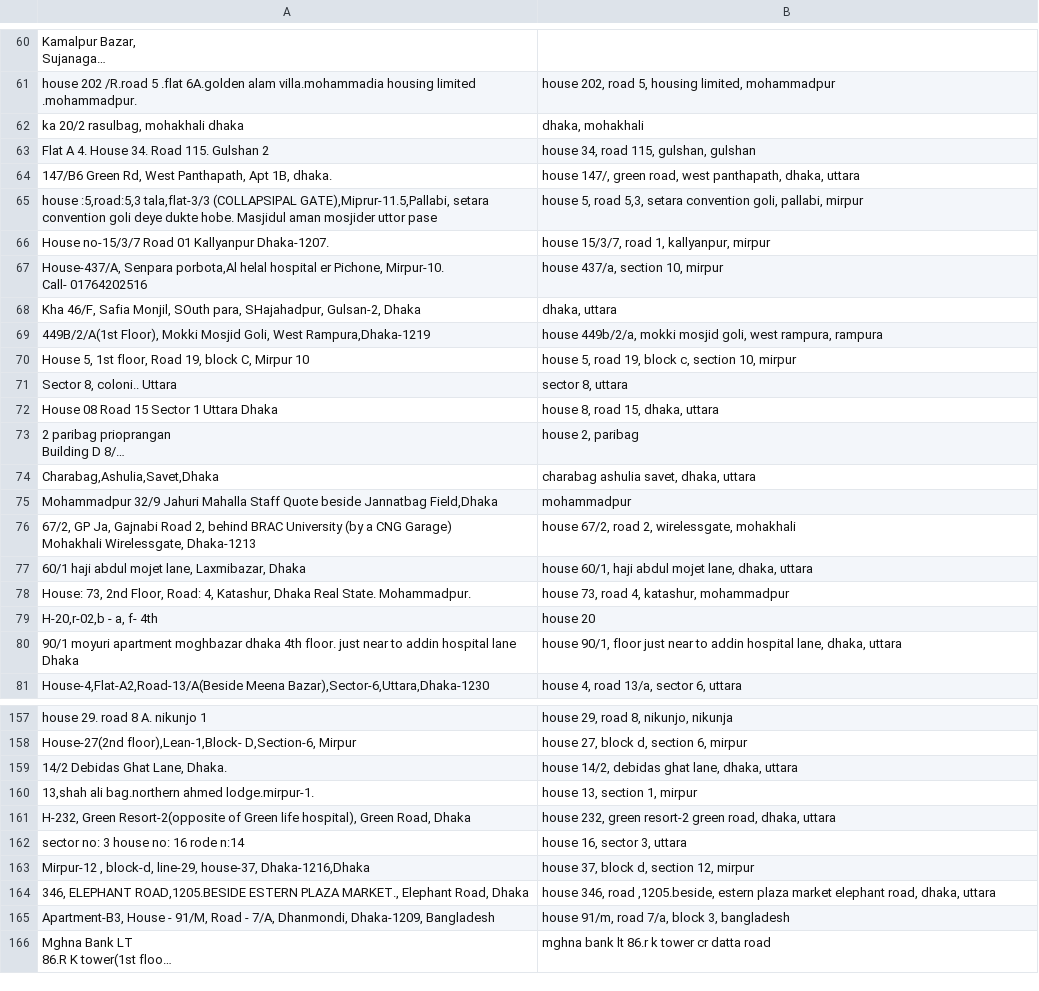
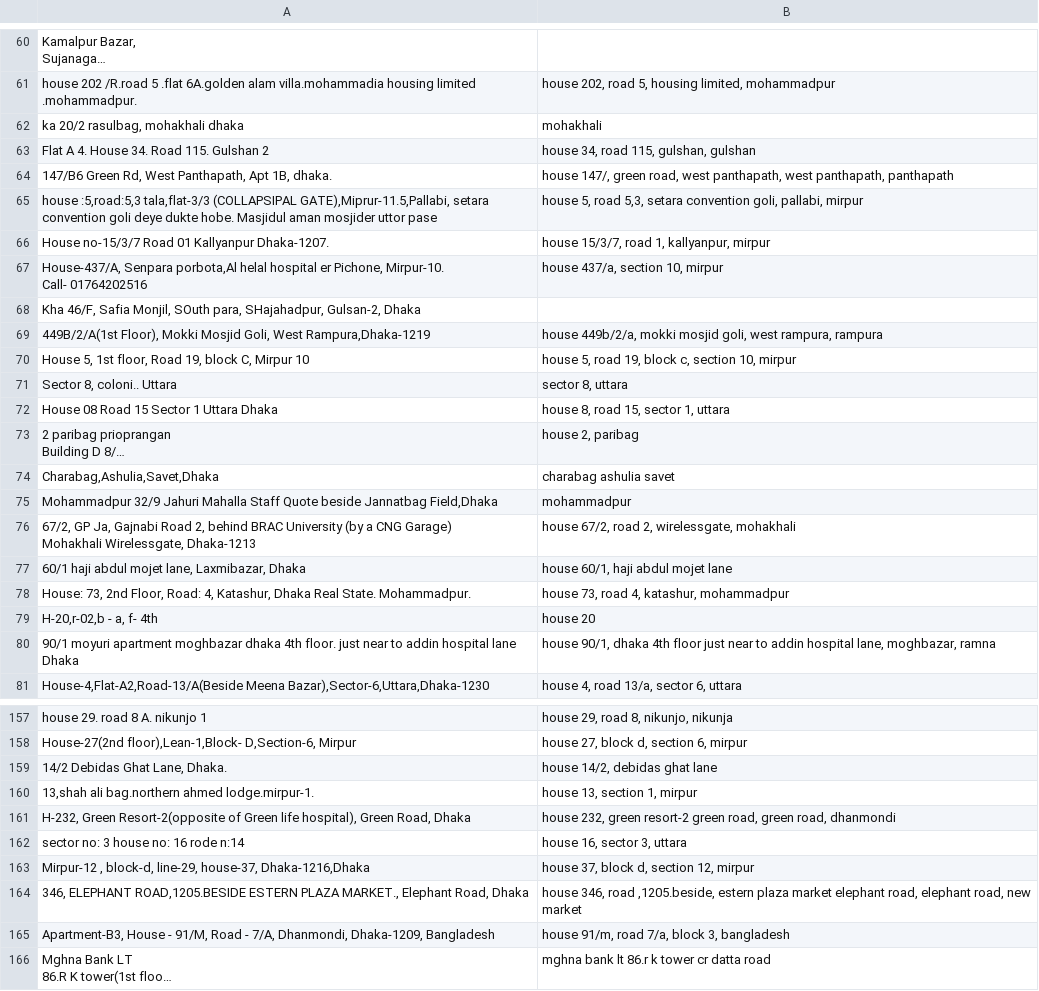
Before and after one commit to ReedwanHossain/Address-Cleansing, a CSV file: parsed.csv, drawn as a sheet; only a part is shown, gaps mark what is left out; long unchanged cells end in …; the diff covers the shown part only; the diff names each change by its address in the sheet, - before the commit and + after, or states it on an @@ line.

Commit message:
removed dhaka from subarea list

```diff
--- a/parsed.csv
+++ b/parsed.csv
-B62: dhaka, mohakhali
+B62: mohakhali
-B64: …west panthapath, dhaka, uttara
+B64: …west panthapath, west panthapath, panthapath
-B68: dhaka, uttara
+B68: (empty)
-B72: house 8, road 15, dhaka, uttara
+B72: house 8, road 15, sector 1, uttara
-B74: charabag ashulia savet, dhaka, uttara
+B74: charabag ashulia savet
-B77: house 60/1, haji abdul mojet lane, dhaka, uttara
+B77: house 60/1, haji abdul mojet lane
-B80: house 90/1, floor just near to addin hospital lane, dhaka, uttara
+B80: house 90/1, dhaka 4th floor just near to addin hospital lane, moghbazar, ramna
-B159: house 14/2, debidas ghat lane, dhaka, uttara
+B159: house 14/2, debidas ghat lane
-B161: …green road, dhaka, uttara
+B161: …green road, green road, dhanmondi
-B164: …elephant road, dhaka, uttara
+B164: …elephant road, elephant road, new market
```
Also changed, not shown: 65 edited cells elsewhere in this file, subarea-list.csv, 1 other file.
